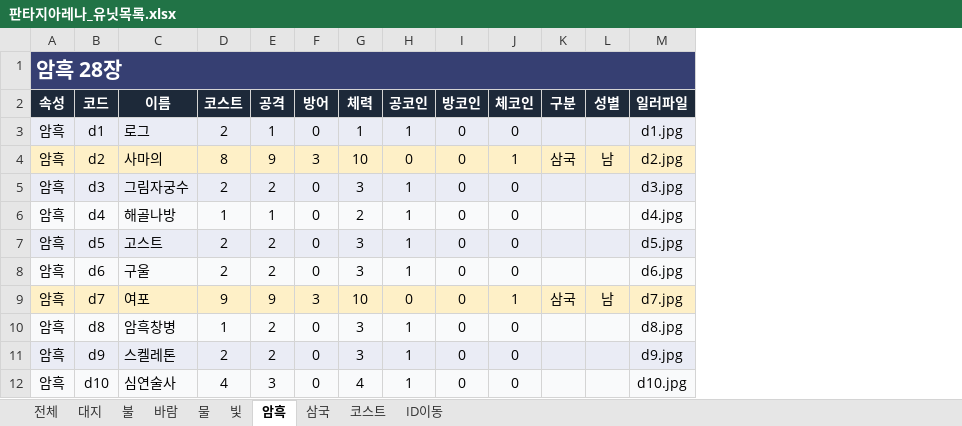
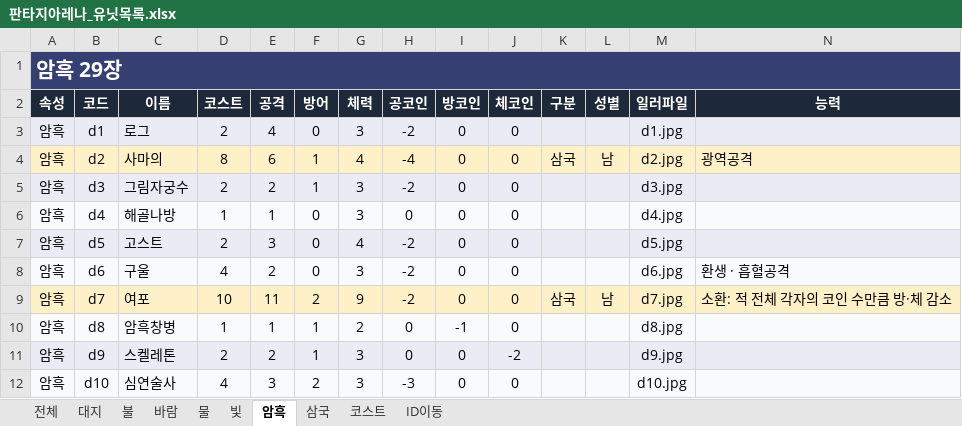
Before and after one commit to eunghyuk-byte/fantasy_arena, an Excel workbook: 판타지아레나_유닛목록.xlsx, sheet 암흑, drawn as a sheet; only a part is shown; values as stored, in another font and other column widths than the file's, no borders; the diff covers the shown part only; the diff names each change by its address in the sheet, - before the commit and + after, or states it on an @@ line.

```diff
--- a/판타지아레나_유닛목록.xlsx (sheet 암흑)
+++ b/판타지아레나_유닛목록.xlsx (sheet 암흑)
+column N (능력), rows 4-9: 광역공격 |  |  |  | 환생 · 흡혈공격 | 소환: 적 전체 각자의 코인 수만큼 방·체 감소
-A1 (속성): 암흑 28장
+A1 (속성): 암흑 29장
-E3 (공격): 1
+E3 (공격): 4
-G3 (체력): 1
+G3 (체력): 3
-H3 (공코인): 1
+H3 (공코인): -2
-E4 (공격): 9
+E4 (공격): 6
-F4 (방어): 3
+F4 (방어): 1
-G4 (체력): 10
+G4 (체력): 4
-H4 (공코인): 0
+H4 (공코인): -4
-J4 (체코인): 1
+J4 (체코인): 0
-F5 (방어): 0
+F5 (방어): 1
-H5 (공코인): 1
+H5 (공코인): -2
-G6 (체력): 2
+G6 (체력): 3
-H6 (공코인): 1
+H6 (공코인): 0
-E7 (공격): 2
+E7 (공격): 3
-G7 (체력): 3
+G7 (체력): 4
-H7:H8 (공코인): 1
+H7:H8 (공코인): -2
-D8 (코스트): 2
+D8 (코스트): 4
-D9 (코스트): 9
+D9 (코스트): 10
-E9 (공격): 9
+E9 (공격): 11
-F9 (방어): 3
+F9 (방어): 2
-G9 (체력): 10
+G9 (체력): 9
-H9 (공코인): 0
+H9 (공코인): -2
-J9 (체코인): 1
+J9 (체코인): 0
-E10 (공격): 2
+E10 (공격): 1
-F10:F11 (방어): 0
+F10:F11 (방어): 1
-G10 (체력): 3
+G10 (체력): 2
-H10:H11 (공코인): 1
+H10:H11 (공코인): 0
-I10 (방코인): 0
+I10 (방코인): -1
-J11 (체코인): 0
+J11 (체코인): -2
-F12 (방어): 0
+F12 (방어): 2
-G12 (체력): 4
+G12 (체력): 3
-H12 (공코인): 1
+H12 (공코인): -3
```
Also changed, not shown: 1 added row and 73 edited cells elsewhere in this sheet, sheet 전체, sheet 삼국, sheet 물, sheet 불, sheet 대지, sheet 빛, 2 more sheets.
